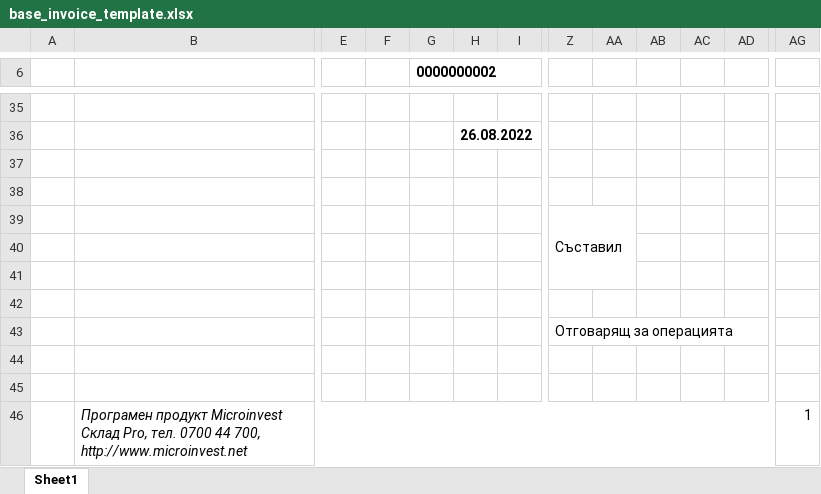
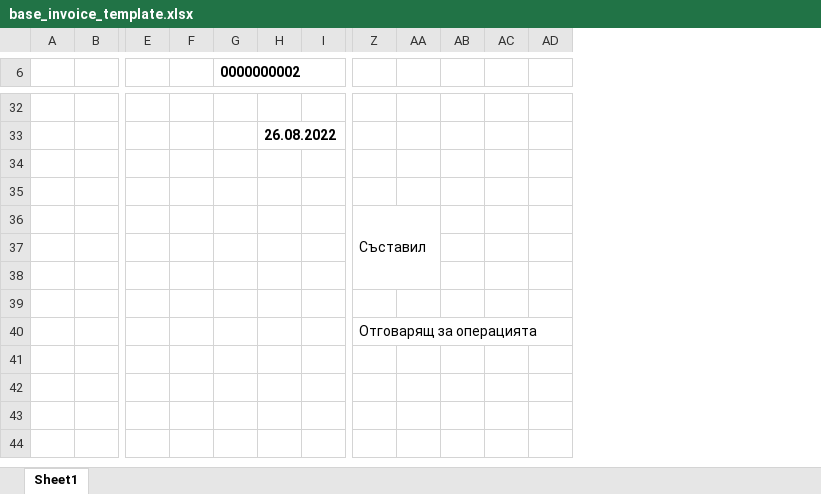
Before and after one commit to svetlinst/italiano-xml-parser, an Excel workbook: templates/base_invoice_template.xlsx, sheet Sheet1, drawn as a sheet; only a part is shown, gaps mark what is left out; values as stored, in another font and other column widths than the file's, no borders; charts and pictures not drawn; removed rows and columns are numbered as before the commit, all else as after; rows hold the shown columns only; the diff covers the shown part only; the diff names each change by its address in the sheet, - before the commit and + after, or states it on an @@ line.

```diff
--- a/templates/base_invoice_template.xlsx (sheet Sheet1)
+++ b/templates/base_invoice_template.xlsx (sheet Sheet1)
-column B, empty
+column B, empty
-column AG, empty
-row 44: (empty)
-row 45: (empty)
-row 46:  | Програмен продукт Microinvest Склад Pro, тел. 0700 44 700, http://www.microinvest.net |  |  |  |  |  |  |  |  |  |  | 1
```
Also changed, not shown: 1 added row, 3 removed rows, 7 edited cells and merged cells elsewhere in this sheet, 4 other files.
